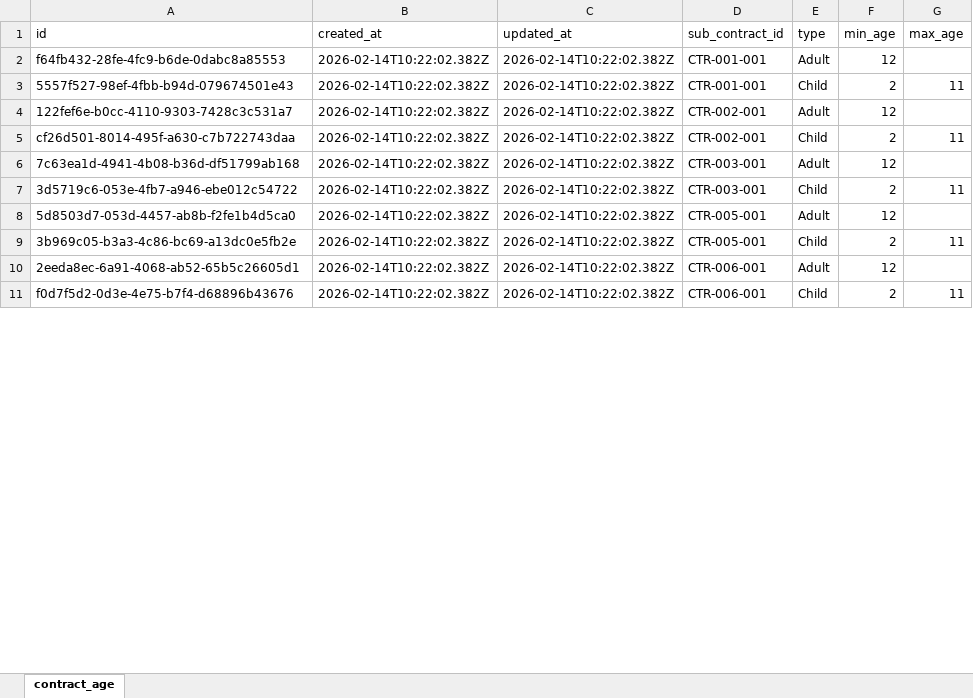
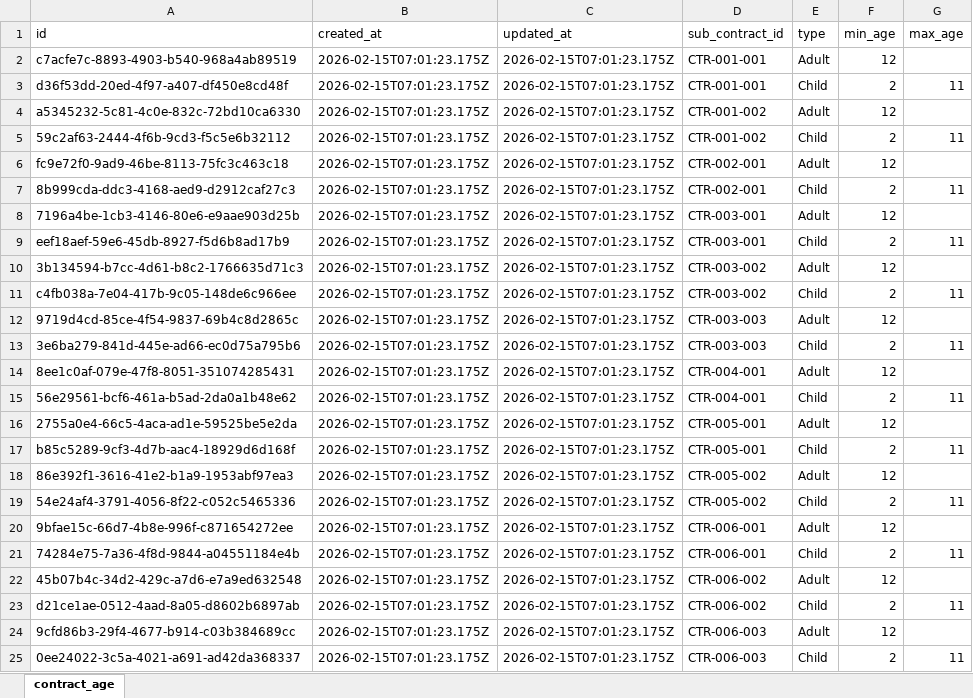
Before and after one commit to adminmorchadijewels/contract-data, an Excel workbook: public/data/contract_age.xlsx, sheet contract_age, drawn as a sheet; only a part is shown; values as stored, in another font and other column widths than the file's, no borders; addresses are those after the commit; the diff covers the shown part only; the diff names each change by its address in the sheet, - before the commit and + after, or states it on an @@ line.

```diff
--- a/public/data/contract_age.xlsx (sheet contract_age)
+++ b/public/data/contract_age.xlsx (sheet contract_age)
-A2 (id): f64fb432-28fe-4fc9-b6de-0dabc8a85553
+A2 (id): c7acfe7c-8893-4903-b540-968a4ab89519
-B2:B3 (created_at): 2026-02-14T10:22:02.382Z
+B2:B3 (created_at): 2026-02-15T07:01:23.175Z
-C2:C3 (updated_at): 2026-02-14T10:22:02.382Z
+C2:C3 (updated_at): 2026-02-15T07:01:23.175Z
-A3 (id): 5557f527-98ef-4fbb-b94d-079674501e43
+A3 (id): d36f53dd-20ed-4f97-a407-df450e8cd48f
+row 4: a5345232-5c81-4c0e-832c-72bd10ca6330 | 2026-02-15T07:01:23.175Z | 2026-02-15T07:01:23.175Z | CTR-001-002 | Adult | 12
+row 5: 59c2af63-2444-4f6b-9cd3-f5c5e6b32112 | 2026-02-15T07:01:23.175Z | 2026-02-15T07:01:23.175Z | CTR-001-002 | Child | 2 | 11
-A6 (id): 122fef6e-b0cc-4110-9303-7428c3c531a7
+A6 (id): fc9e72f0-9ad9-46be-8113-75fc3c463c18
-B6:B9 (created_at): 2026-02-14T10:22:02.382Z
+B6:B9 (created_at): 2026-02-15T07:01:23.175Z
-C6:C9 (updated_at): 2026-02-14T10:22:02.382Z
+C6:C9 (updated_at): 2026-02-15T07:01:23.175Z
-A7 (id): cf26d501-8014-495f-a630-c7b722743daa
+A7 (id): 8b999cda-ddc3-4168-aed9-d2912caf27c3
-A8 (id): 7c63ea1d-4941-4b08-b36d-df51799ab168
+A8 (id): 7196a4be-1cb3-4146-80e6-e9aae903d25b
-A9 (id): 3d5719c6-053e-4fb7-a946-ebe012c54722
+A9 (id): eef18aef-59e6-45db-8927-f5d6b8ad17b9
+row 10: 3b134594-b7cc-4d61-b8c2-1766635d71c3 | 2026-02-15T07:01:23.175Z | 2026-02-15T07:01:23.175Z | CTR-003-002 | Adult | 12
+row 11: c4fb038a-7e04-417b-9c05-148de6c966ee | 2026-02-15T07:01:23.175Z | 2026-02-15T07:01:23.175Z | CTR-003-002 | Child | 2 | 11
+row 12: 9719d4cd-85ce-4f54-9837-69b4c8d2865c | 2026-02-15T07:01:23.175Z | 2026-02-15T07:01:23.175Z | CTR-003-003 | Adult | 12
+row 13: 3e6ba279-841d-445e-ad66-ec0d75a795b6 | 2026-02-15T07:01:23.175Z | 2026-02-15T07:01:23.175Z | CTR-003-003 | Child | 2 | 11
+row 14: 8ee1c0af-079e-47f8-8051-351074285431 | 2026-02-15T07:01:23.175Z | 2026-02-15T07:01:23.175Z | CTR-004-001 | Adult | 12
+row 15: 56e29561-bcf6-461a-b5ad-2da0a1b48e62 | 2026-02-15T07:01:23.175Z | 2026-02-15T07:01:23.175Z | CTR-004-001 | Child | 2 | 11
-A16 (id): 5d8503d7-053d-4457-ab8b-f2fe1b4d5ca0
+A16 (id): 2755a0e4-66c5-4aca-ad1e-59525be5e2da
-B16:B17 (created_at): 2026-02-14T10:22:02.382Z
+B16:B17 (created_at): 2026-02-15T07:01:23.175Z
-C16:C17 (updated_at): 2026-02-14T10:22:02.382Z
+C16:C17 (updated_at): 2026-02-15T07:01:23.175Z
-A17 (id): 3b969c05-b3a3-4c86-bc69-a13dc0e5fb2e
+A17 (id): b85c5289-9cf3-4d7b-aac4-18929d6d168f
+row 18: 86e392f1-3616-41e2-b1a9-1953abf97ea3 | 2026-02-15T07:01:23.175Z | 2026-02-15T07:01:23.175Z | CTR-005-002 | Adult | 12
+row 19: 54e24af4-3791-4056-8f22-c052c5465336 | 2026-02-15T07:01:23.175Z | 2026-02-15T07:01:23.175Z | CTR-005-002 | Child | 2 | 11
-A20 (id): 2eeda8ec-6a91-4068-ab52-65b5c26605d1
+A20 (id): 9bfae15c-66d7-4b8e-996f-c871654272ee
-B20:B21 (created_at): 2026-02-14T10:22:02.382Z
+B20:B21 (created_at): 2026-02-15T07:01:23.175Z
-C20:C21 (updated_at): 2026-02-14T10:22:02.382Z
+C20:C21 (updated_at): 2026-02-15T07:01:23.175Z
-A21 (id): f0d7f5d2-0d3e-4e75-b7f4-d68896b43676
+A21 (id): 74284e75-7a36-4f8d-9844-a04551184e4b
+row 22: 45b07b4c-34d2-429c-a7d6-e7a9ed632548 | 2026-02-15T07:01:23.175Z | 2026-02-15T07:01:23.175Z | CTR-006-002 | Adult | 12
+row 23: d21ce1ae-0512-4aad-8a05-d8602b6897ab | 2026-02-15T07:01:23.175Z | 2026-02-15T07:01:23.175Z | CTR-006-002 | Child | 2 | 11
+row 24: 9cfd86b3-29f4-4677-b914-c03b384689cc | 2026-02-15T07:01:23.175Z | 2026-02-15T07:01:23.175Z | CTR-006-003 | Adult | 12
+row 25: 0ee24022-3c5a-4021-a691-ad42da368337 | 2026-02-15T07:01:23.175Z | 2026-02-15T07:01:23.175Z | CTR-006-003 | Child | 2 | 11
```
Also changed, not shown: 6 added rows and 24 edited cells elsewhere in this sheet, public/data/contract_baggage.xlsx, public/data/contract_service_commitment.xlsx, 24 other files.
